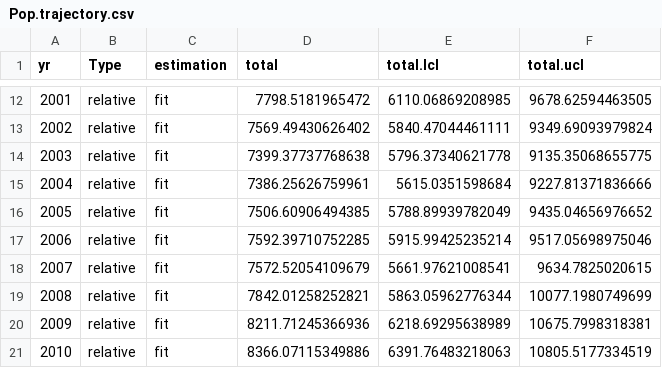
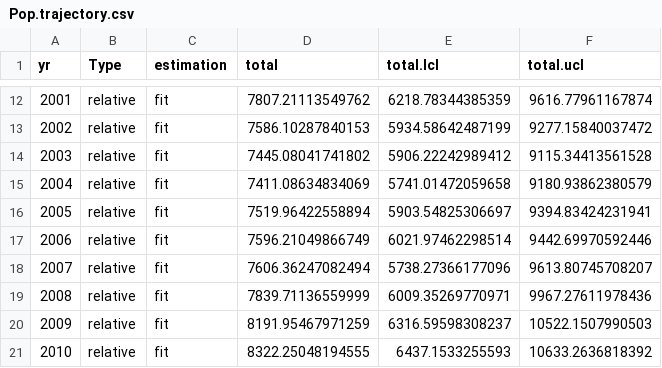
Before and after one commit to Henning-Winker/JARA, a CSV file: Whitespotted_houndshark/output1/Pop.trajectory.csv, drawn as a sheet; only a part is shown, gaps mark what is left out; the diff covers the shown part only.

```diff
--- a/Whitespotted_houndshark/output1/Pop.trajectory.csv
+++ b/Whitespotted_houndshark/output1/Pop.trajectory.csv
@@ -12,10 +12,10 @@
-2001,"relative","fit",7798.5181965472,6110.06869208985,9678.62594463505
-2002,"relative","fit",7569.49430626402,5840.47044461111,9349.69093979824
-2003,"relative","fit",7399.37737768638,5796.37340621778,9135.35068655775
-2004,"relative","fit",7386.25626759961,5615.0351598684,9227.81371836666
-2005,"relative","fit",7506.60906494385,5788.89939782049,9435.04656976652
-2006,"relative","fit",7592.39710752285,5915.99425235214,9517.05698975046
-2007,"relative","fit",7572.52054109679,5661.97621008541,9634.7825020615
-2008,"relative","fit",7842.01258252821,5863.05962776344,10077.1980749699
-2009,"relative","fit",8211.71245366936,6218.69295638989,10675.7998318381
-2010,"relative","fit",8366.07115349886,6391.76483218063,10805.5177334519
+2001,"relative","fit",7807.21113549762,6218.78344385359,9616.77961167874
+2002,"relative","fit",7586.10287840153,5934.58642487199,9277.15840037472
+2003,"relative","fit",7445.08041741802,5906.22242989412,9115.34413561528
+2004,"relative","fit",7411.08634834069,5741.01472059658,9180.93862380579
+2005,"relative","fit",7519.96422558894,5903.54825306697,9394.83424231941
+2006,"relative","fit",7596.21049866749,6021.97462298514,9442.69970592446
+2007,"relative","fit",7606.36247082494,5738.27366177096,9613.80745708207
+2008,"relative","fit",7839.71136559999,6009.35269770971,9967.27611978436
+2009,"relative","fit",8191.95467971259,6316.59598308237,10522.1507990503
+2010,"relative","fit",8322.25048194555,6437.1533255593,10633.2636818392
```
Also changed, not shown: 78 edited cells elsewhere in this file, 12 other files.
